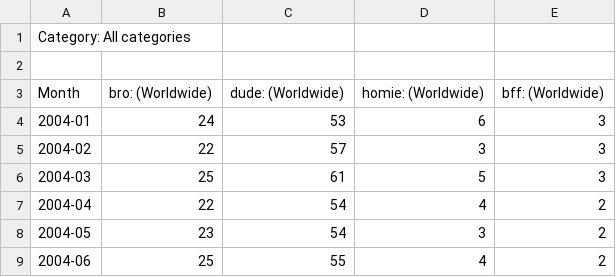
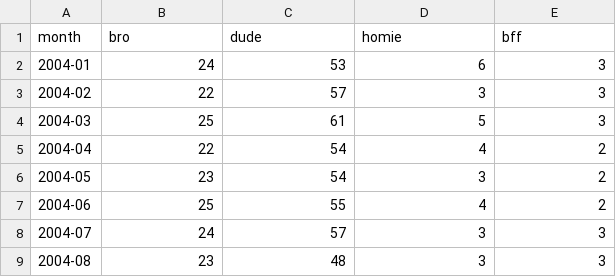
Before and after one commit to jackvallerie/slangViz, a CSV file: graphs/lineGraph/csv/line_friend.csv, drawn as a sheet; only a part is shown; the shorter side is filled out with more unchanged rows.

```diff
--- a/graphs/lineGraph/csv/line_friend.csv
+++ b/graphs/lineGraph/csv/line_friend.csv
@@ -1,4 +1,2 @@
-Category: All categories
-
-Month,bro: (Worldwide),dude: (Worldwide),homie: (Worldwide),bff: (Worldwide)
+month,bro,dude,homie,bff
 2004-01,24,53,6,3
```
Also changed, not shown: graphs/lineGraph/csv/line_weed.csv, 1 other file.
